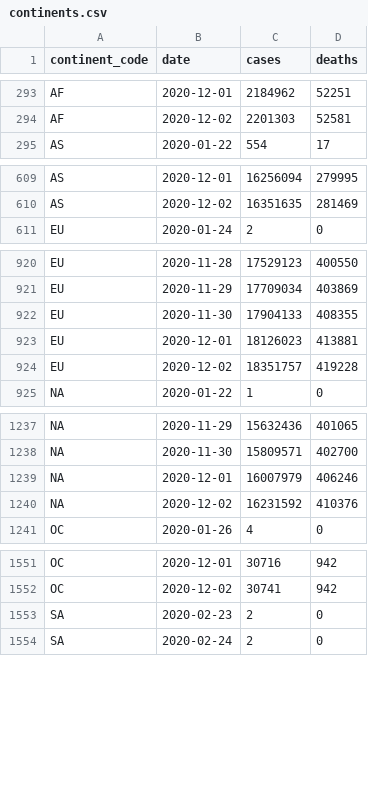
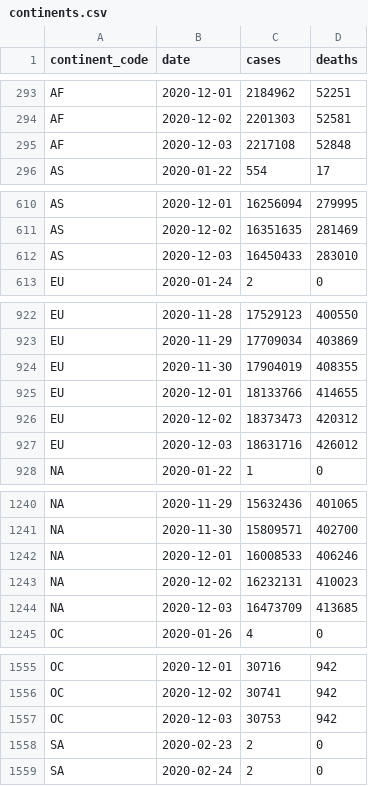
Before and after one commit to covid-open-data/xform-casecount-jhu, a CSV file: output/continents.csv, drawn as a sheet; only a part is shown, gaps mark what is left out; the diff covers the shown part only.

```diff
--- a/output/continents.csv
+++ b/output/continents.csv
@@ -294,2 +294,3 @@ AF,2020-12-01,2184962,52251
 AF,2020-12-02,2201303,52581
+AF,2020-12-03,2217108,52848
 AS,2020-01-22,554,17
@@ -610,2 +611,3 @@ AS,2020-12-01,16256094,279995
 AS,2020-12-02,16351635,281469
+AS,2020-12-03,16450433,283010
 EU,2020-01-24,2,0
@@ -921,5 +923,6 @@ EU,2020-11-28,17529123,400550
 EU,2020-11-29,17709034,403869
-EU,2020-11-30,17904133,408355
-EU,2020-12-01,18126023,413881
-EU,2020-12-02,18351757,419228
+EU,2020-11-30,17904019,408355
+EU,2020-12-01,18133766,414655
+EU,2020-12-02,18373473,420312
+EU,2020-12-03,18631716,426012
 "NA",2020-01-22,1,0
@@ -1238,4 +1241,5 @@ EU,2020-12-02,18351757,419228
 "NA",2020-11-30,15809571,402700
-"NA",2020-12-01,16007979,406246
-"NA",2020-12-02,16231592,410376
+"NA",2020-12-01,16008533,406246
+"NA",2020-12-02,16232131,410023
+"NA",2020-12-03,16473709,413685
 OC,2020-01-26,4,0
@@ -1552,2 +1556,3 @@ OC,2020-12-01,30716,942
 OC,2020-12-02,30741,942
+OC,2020-12-03,30753,942
 SA,2020-02-23,2,0
```
Also changed, not shown: 1 added row elsewhere in this file, output/global.csv, output/who_regions.csv, 1 other file.
